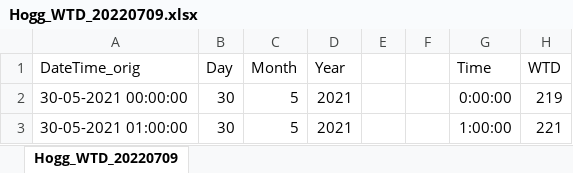
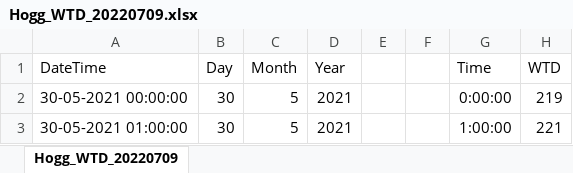
Before and after one commit to sknox01/2022_Hogg_Young_Comparison, an Excel workbook: data/Hogg_WTD_20220709.xlsx, sheet Hogg_WTD_20220709, drawn as a sheet; only a part is shown; values as stored, in another font and other column widths than the file's, no borders; the diff names each change by its address in the sheet, - before the commit and + after, or states it on an @@ line.

Commit message:
updated preliminary plots and created daily data frame

```diff
--- a/data/Hogg_WTD_20220709.xlsx (sheet Hogg_WTD_20220709)
+++ b/data/Hogg_WTD_20220709.xlsx (sheet Hogg_WTD_20220709)
-A1: DateTime_orig
+A1: DateTime
```
Also changed, not shown: 6 other files.
